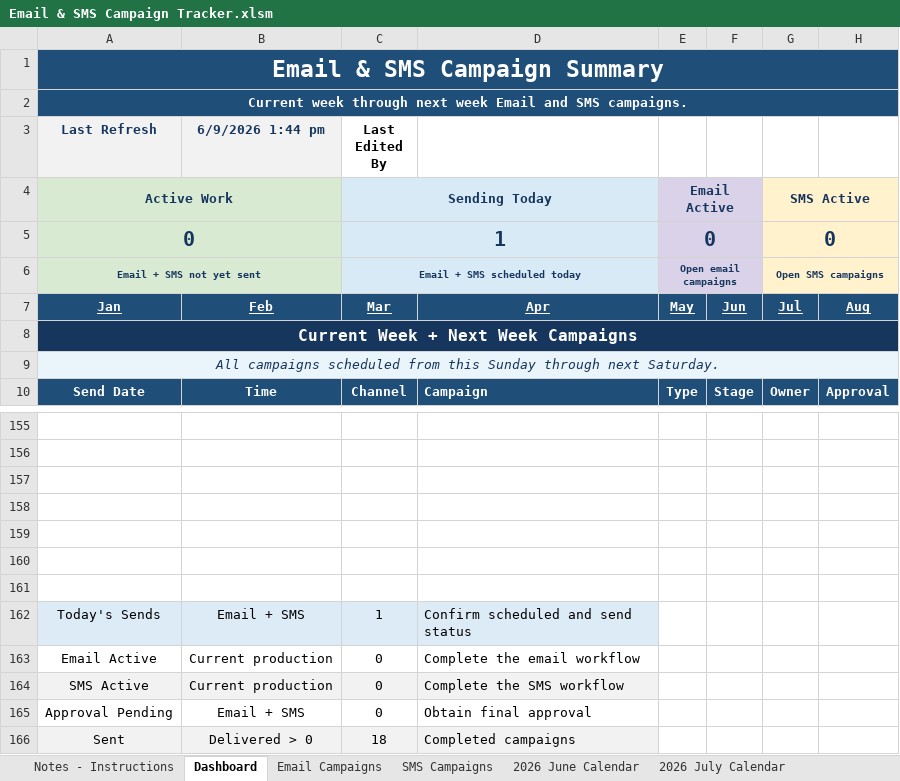
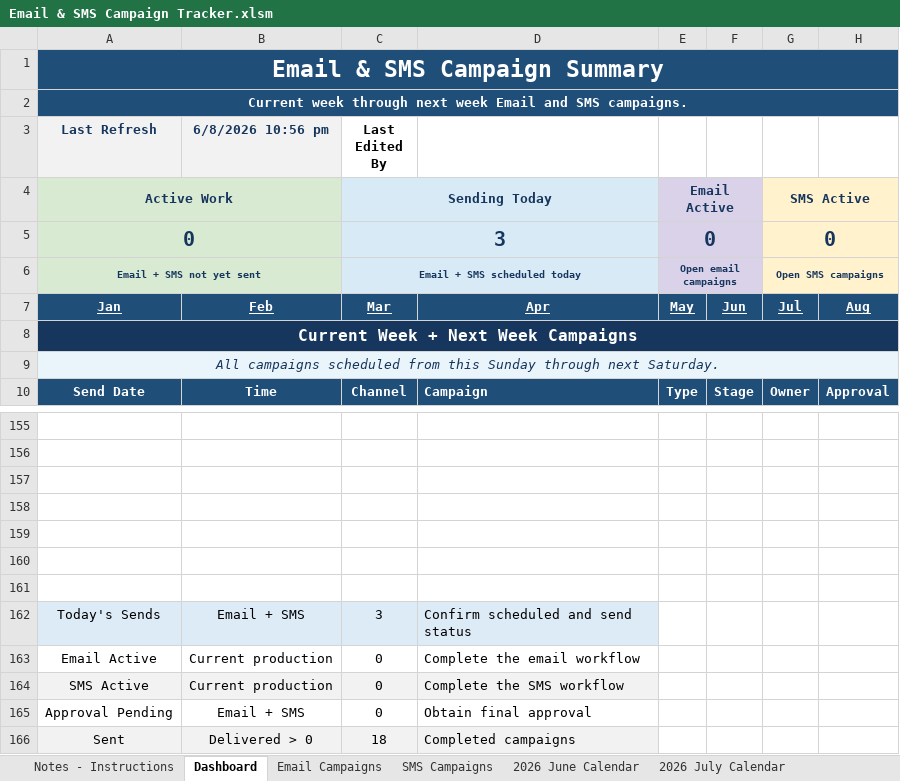
Before and after one commit to PaulAndre0809/System-Production-Adorama, an Excel workbook: Production Tracker/Email & SMS Campaign Tracker.xlsm, sheet Dashboard, drawn as a sheet; only a part is shown, gaps mark what is left out; values as stored, in another font and other column widths than the file's, no borders; charts and pictures and conditional formats and table styles not drawn; the diff names each change by its address in the sheet, - before the commit and + after, or states it on an @@ line.

```diff
--- a/Production Tracker/Email & SMS Campaign Tracker.xlsm (sheet Dashboard)
+++ b/Production Tracker/Email & SMS Campaign Tracker.xlsm (sheet Dashboard)
-B3: 6/9/2026 1:44 pm
+B3: 6/8/2026 10:56 pm
-C5 (Last Edited By): 1
+C5 (Last Edited By): 3
-C162 (Last Edited By): 1
+C162 (Last Edited By): 3
```
Also changed, not shown: sheet Notes - Instructions, sheet 2026 July Calendar, sheet 2026 June Calendar, Production Tracker/Email & SMS Campaign Tracker Template.xlsm, 8 other files.
